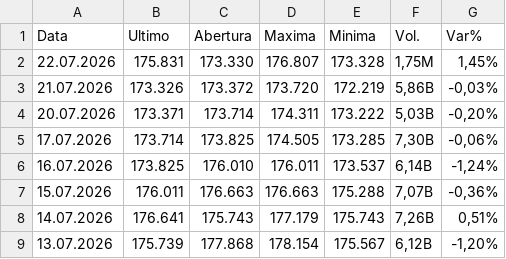
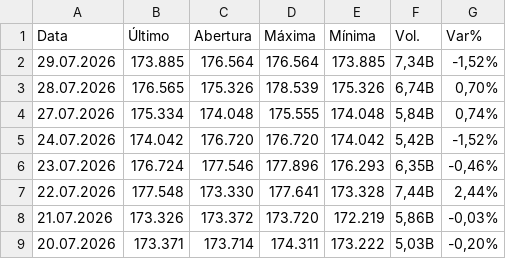
Before and after one commit to renancotrin-alt/tech-challenge-fase-2-ibovespa, a CSV file: data/raw/dados_historicos_ibovespa.csv, drawn as a sheet; only a part is shown; the shorter side is filled out with more unchanged rows.

Commit message:
Corrige alinhamento temporal e atualiza base do IBOVESPA

```diff
--- a/data/raw/dados_historicos_ibovespa.csv
+++ b/data/raw/dados_historicos_ibovespa.csv
@@ -1,3 +1,8 @@
-"Data","Ultimo","Abertura","Maxima","Minima","Vol.","Var%"
-"22.07.2026","175.831","173.330","176.807","173.328","1,75M","1,45%"
+"Data","Último","Abertura","Máxima","Mínima","Vol.","Var%"
+"29.07.2026","173.885","176.564","176.564","173.885","7,34B","-1,52%"
+"28.07.2026","176.565","175.326","178.539","175.326","6,74B","0,70%"
+"27.07.2026","175.334","174.048","175.555","174.048","5,84B","0,74%"
+"24.07.2026","174.042","176.720","176.720","174.042","5,42B","-1,52%"
+"23.07.2026","176.724","177.546","177.896","176.293","6,35B","-0,46%"
+"22.07.2026","177.548","173.330","177.641","173.328","7,44B","2,44%"
 "21.07.2026","173.326","173.372","173.720","172.219","5,86B","-0,03%"
```
Also changed, not shown: 6 other files.
